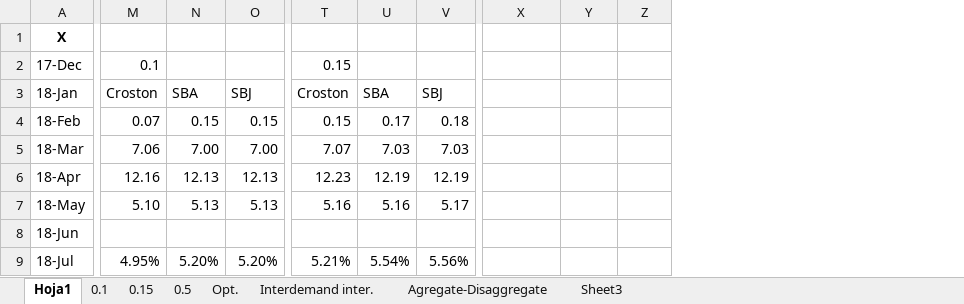
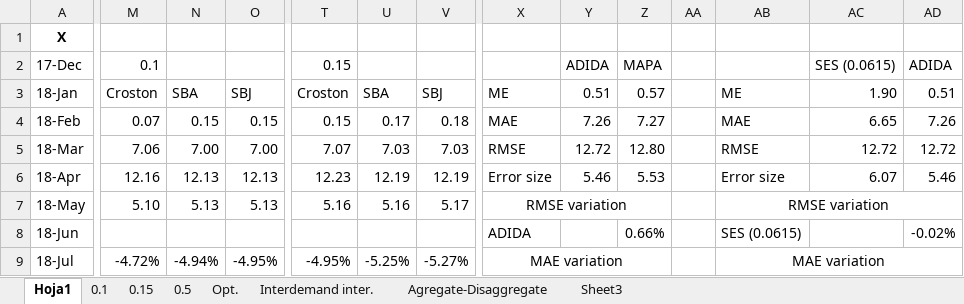
Before and after one commit to EstebanSierraGayon/Tesis, an Excel workbook: bip5887_data.xlsx, sheet Hoja1, drawn as a sheet; only a part is shown, gaps mark what is left out; values as stored, in another font and other column widths than the file's, no borders; charts and pictures not drawn; the diff covers the shown part only; the diff names each change by its address in the sheet, - before the commit and + after, or states it on an @@ line.

```diff
--- a/bip5887_data.xlsx (sheet Hoja1)
+++ b/bip5887_data.xlsx (sheet Hoja1)
+column AA, empty
+column AB, rows 3-9: ME | MAE | RMSE | Error size | RMSE variation | SES (0.0615) | MAE variation
+column AC, rows 2-6: SES (0.0615) | 1.90 | 6.65 | 12.72 | 6.07
+column AD, rows 2-8: ADIDA | 0.51 | 7.26 | 12.72 | 5.46 |  | -0.02%
-Y2: (empty)
+Y2: ADIDA
-Z2: (empty)
+Z2: MAPA
-X3: (empty)
+X3: ME
-Y3: (empty)
+Y3: 0.51
-Z3: (empty)
+Z3: 0.57
-X4: (empty)
+X4: MAE
-Y4: (empty)
+Y4: 7.26
-Z4: (empty)
+Z4: 7.27
-X5: (empty)
+X5: RMSE
-Y5: (empty)
+Y5: 12.72
-Z5: (empty)
+Z5: 12.80
-X6: (empty)
+X6: Error size
-Y6: (empty)
+Y6: 5.46
-Z6: (empty)
+Z6: 5.53
-X7: (empty)
+X7: RMSE variation
+X7:Z7 merged
-X8: (empty)
+X8: ADIDA
-Z8: (empty)
+Z8: 0.66%
-M9: 4.95%
+M9: -4.72%
-N9: 5.20%
+N9: -4.94%
-O9: 5.20%
+O9: -4.95%
-T9: 5.21%
+T9: -4.95%
-U9: 5.54%
+U9: -5.25%
-V9: 5.56%
+V9: -5.27%
-X9: (empty)
+X9: MAE variation
+X9:Z9 merged
```
Also changed, not shown: 6 removed rows, 179 edited cells, cell formats and merged cells elsewhere in this sheet, formulas that keep their value, bip1271_data.xlsx, bip8013_data.xlsx, 1 other file.
